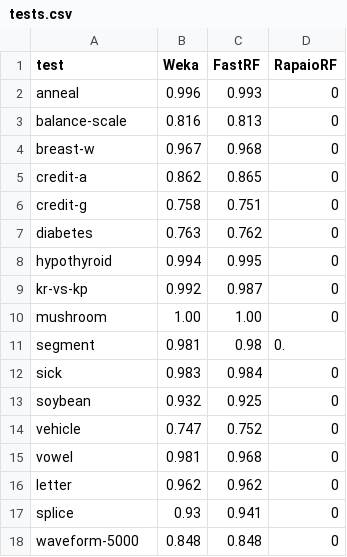
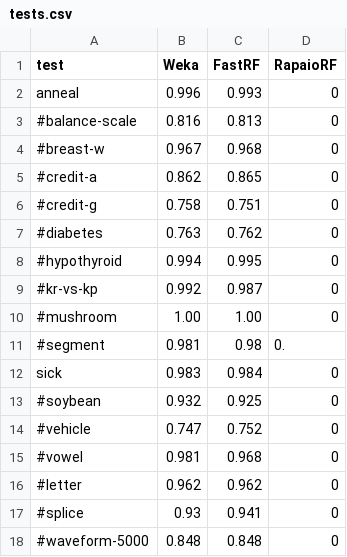
Before and after one commit to padreati/rapaio, a CSV file: tst/rapaio/supervised/tree/tests.csv, drawn as a sheet.

```diff
--- a/tst/rapaio/supervised/tree/tests.csv
+++ b/tst/rapaio/supervised/tree/tests.csv
@@ -2,17 +2,17 @@ test,Weka,FastRF,RapaioRF
 anneal,0.996,0.993,0
-balance-scale,0.816,0.813,0
-breast-w,0.967,0.968,0
-credit-a,0.862,0.865,0
-credit-g,0.758,0.751,0
-diabetes,0.763,0.762,0
-hypothyroid,0.994,0.995,0
-kr-vs-kp,0.992,0.987,0
-mushroom,1.00,1.00,0
-segment,0.981,0.98,0.
+#balance-scale,0.816,0.813,0
+#breast-w,0.967,0.968,0
+#credit-a,0.862,0.865,0
+#credit-g,0.758,0.751,0
+#diabetes,0.763,0.762,0
+#hypothyroid,0.994,0.995,0
+#kr-vs-kp,0.992,0.987,0
+#mushroom,1.00,1.00,0
+#segment,0.981,0.98,0.
 sick,0.983,0.984,0
-soybean,0.932,0.925,0
-vehicle,0.747,0.752,0
-vowel,0.981,0.968,0
-letter,0.962,0.962,0
-splice,0.93,0.941,0
-waveform-5000,0.848,0.848,0
+#soybean,0.932,0.925,0
+#vehicle,0.747,0.752,0
+#vowel,0.981,0.968,0
+#letter,0.962,0.962,0
+#splice,0.93,0.941,0
+#waveform-5000,0.848,0.848,0
```
Also changed, not shown: 5 other files.
